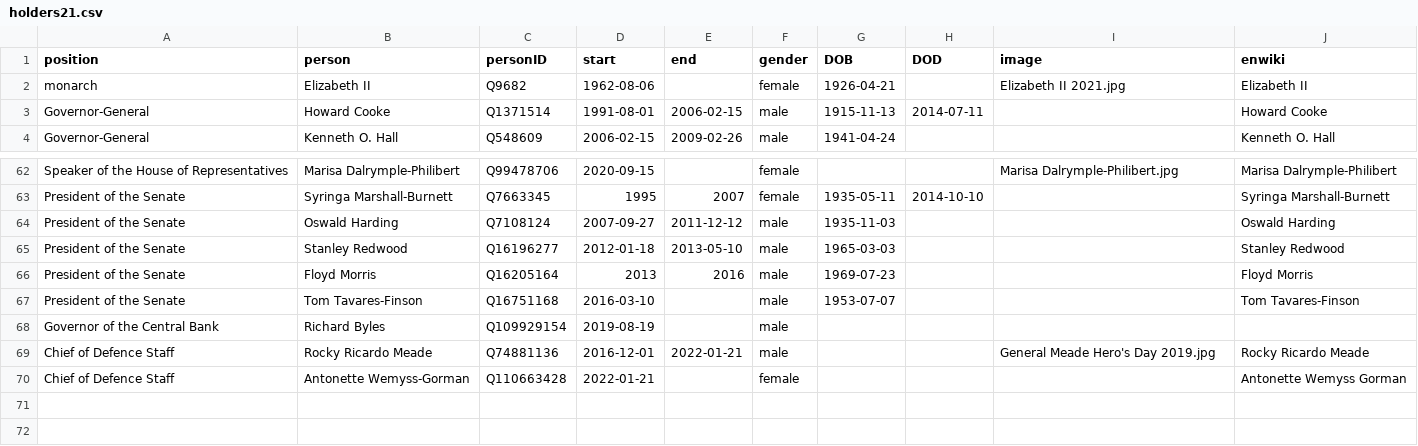
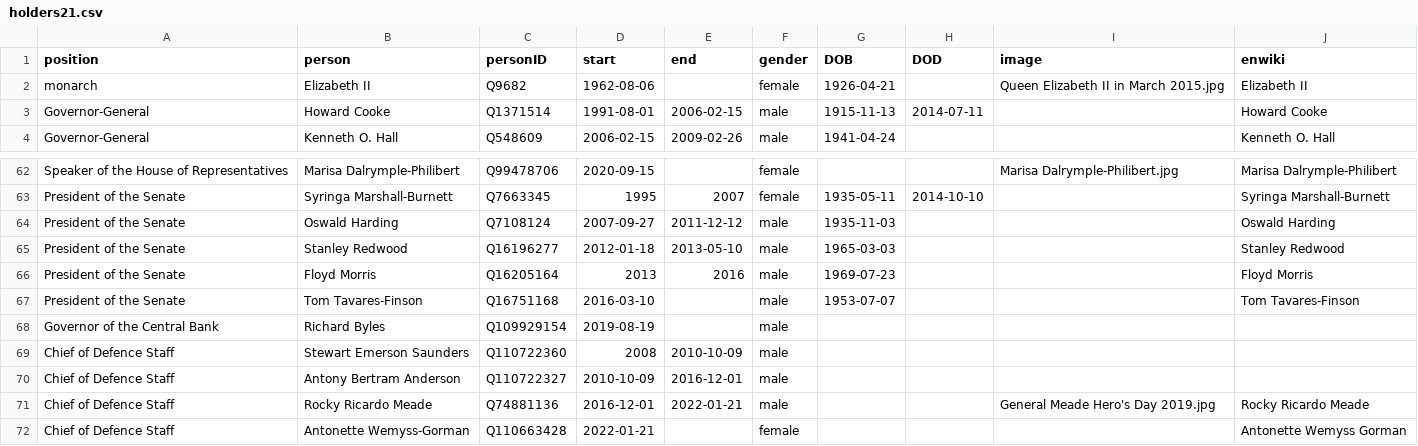
Before and after one commit to every-politician-scrapers/jamaica-ministers, a CSV file: html/holders21.csv, drawn as a sheet; only a part is shown, gaps mark what is left out.

```diff
--- a/html/holders21.csv
+++ b/html/holders21.csv
@@ -1,3 +1,3 @@
 position,person,personID,start,end,gender,DOB,DOD,image,enwiki
-monarch,Elizabeth II,Q9682,1962-08-06,,female,1926-04-21,,Elizabeth II 2021.jpg,Elizabeth II
+monarch,Elizabeth II,Q9682,1962-08-06,,female,1926-04-21,,Queen Elizabeth II in March 2015.jpg,Elizabeth II
 Governor-General,Howard Cooke,Q1371514,1991-08-01,2006-02-15,male,1915-11-13,2014-07-11,,Howard Cooke
@@ -68,2 +68,4 @@ President of the Senate,Tom Tavares-Finson,Q16751168,2016-03-10,,male,1953-07-07
 Governor of the Central Bank,Richard Byles,Q109929154,2019-08-19,,male,,,,
+Chief of Defence Staff,Stewart Emerson Saunders,Q110722360,2008,2010-10-09,male,,,,
+Chief of Defence Staff,Antony Bertram Anderson,Q110722327,2010-10-09,2016-12-01,male,,,,
 Chief of Defence Staff,Rocky Ricardo Meade,Q74881136,2016-12-01,2022-01-21,male,,,General Meade Hero's Day 2019.jpg,Rocky Ricardo Meade
```
Also changed, not shown: html/current.csv.
